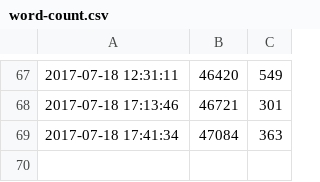
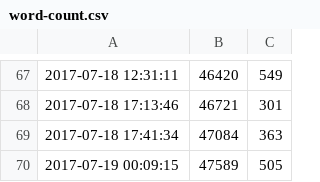
Before and after one commit to ajs-voices/the-children-of-morpheus, a CSV file: word-count.csv, drawn as a sheet; only a part is shown, gaps mark what is left out.

```diff
--- a/word-count.csv
+++ b/word-count.csv
@@ -69 +69,2 @@
 2017-07-18 17:41:34,47084,363
+2017-07-19 00:09:15,47589,505
```
Also changed, not shown: 2 other files.
